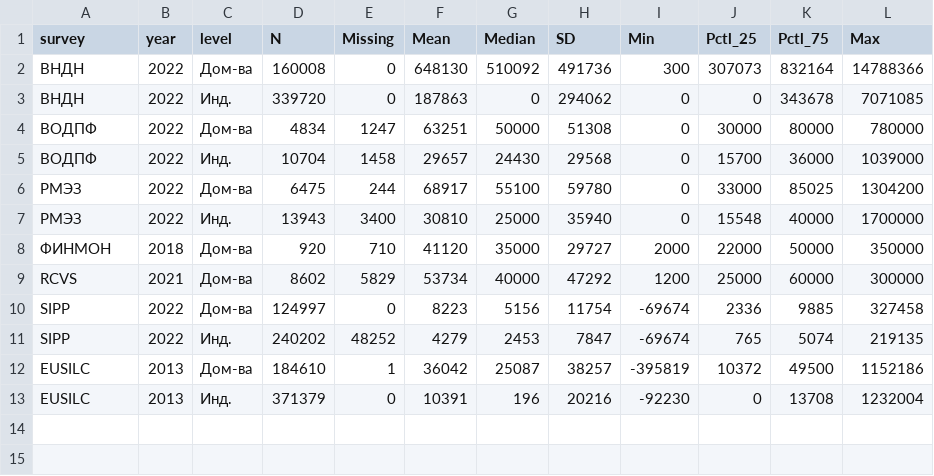
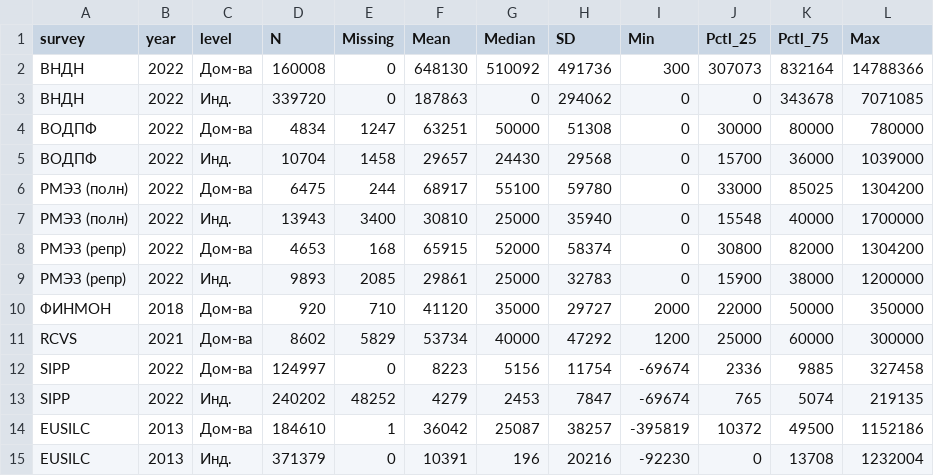
Before and after one commit to irlcode/benford_russian_income_surveys, a CSV file: tables/recent_income_surveys_summary_stat.csv, drawn as a sheet.

```diff
--- a/tables/recent_income_surveys_summary_stat.csv
+++ b/tables/recent_income_surveys_summary_stat.csv
@@ -5,4 +5,6 @@ survey,year,level,N,Missing,Mean,Median,SD,Min,Pctl_25,Pctl_75,Max
 ВОДПФ,2022,Инд.,10704,1458,29657,24430,29568,0,15700,36000,1039000
-РМЭЗ,2022,Дом-ва,6475,244,68917,55100,59780,0,33000,85025,1304200
-РМЭЗ,2022,Инд.,13943,3400,30810,25000,35940,0,15548,40000,1700000
+РМЭЗ (полн),2022,Дом-ва,6475,244,68917,55100,59780,0,33000,85025,1304200
+РМЭЗ (полн),2022,Инд.,13943,3400,30810,25000,35940,0,15548,40000,1700000
+РМЭЗ (репр),2022,Дом-ва,4653,168,65915,52000,58374,0,30800,82000,1304200
+РМЭЗ (репр),2022,Инд.,9893,2085,29861,25000,32783,0,15900,38000,1200000
 ФИНМОН,2018,Дом-ва,920,710,41120,35000,29727,2000,22000,50000,350000
```
Also changed, not shown: output/income_surveys_digit_distrib.csv, output/income_surveys_summary_stat.csv, 19 other files.
